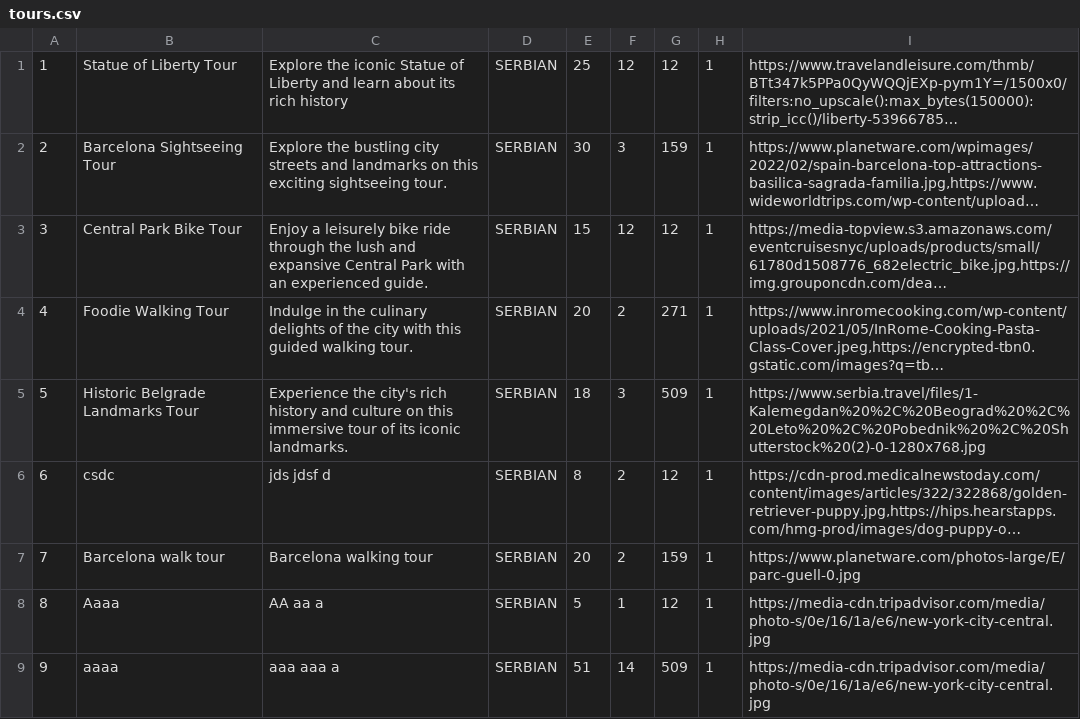
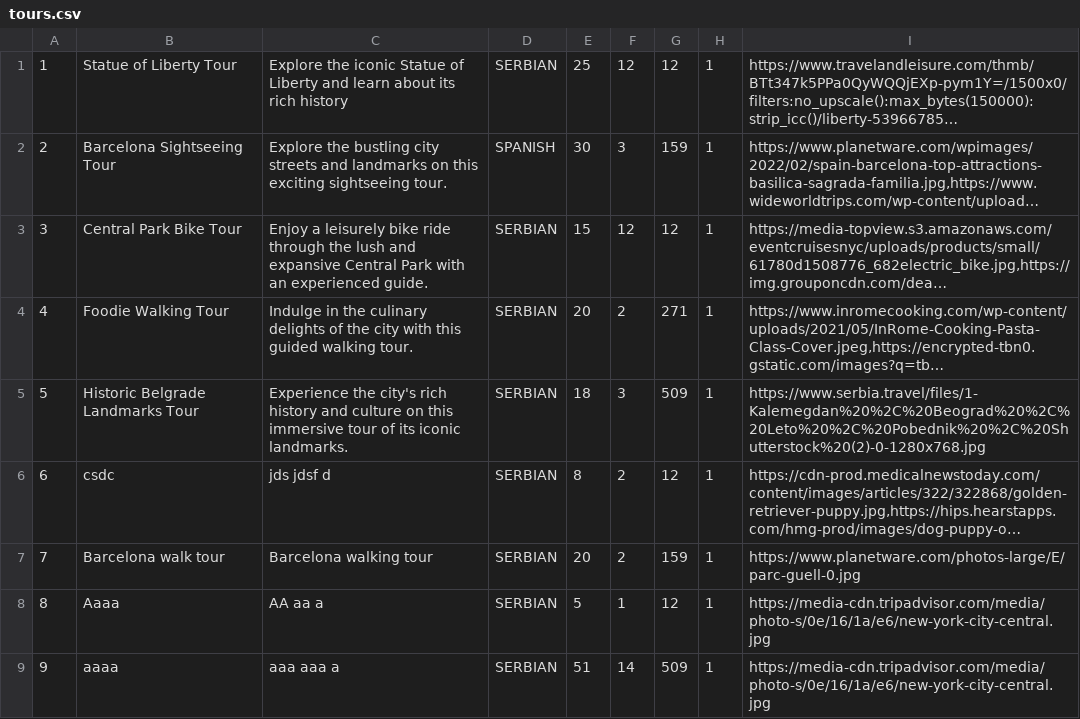
Before and after one commit to JovanDozic/sims-2023-group-4-team-A, a CSV file: sims-2023-group-4-team-A/SIMSProject/Resources/Data/tours.csv, drawn as a sheet; long unchanged cells end in …; the diff names each change by its address in the sheet, - before the commit and + after, or states it on an @@ line.

```diff
--- a/sims-2023-group-4-team-A/SIMSProject/Resources/Data/tours.csv
+++ b/sims-2023-group-4-team-A/SIMSProject/Resources/Data/tours.csv
-D2: SERBIAN
+D2: SPANISH
```
Also changed, not shown: sims-2023-group-4-team-A/SIMSProject/Resources/Data/tourAppointments.csv, sims-2023-group-4-team-A/SIMSProject/Resources/Data/tourreservation.csv, 26 other files.
